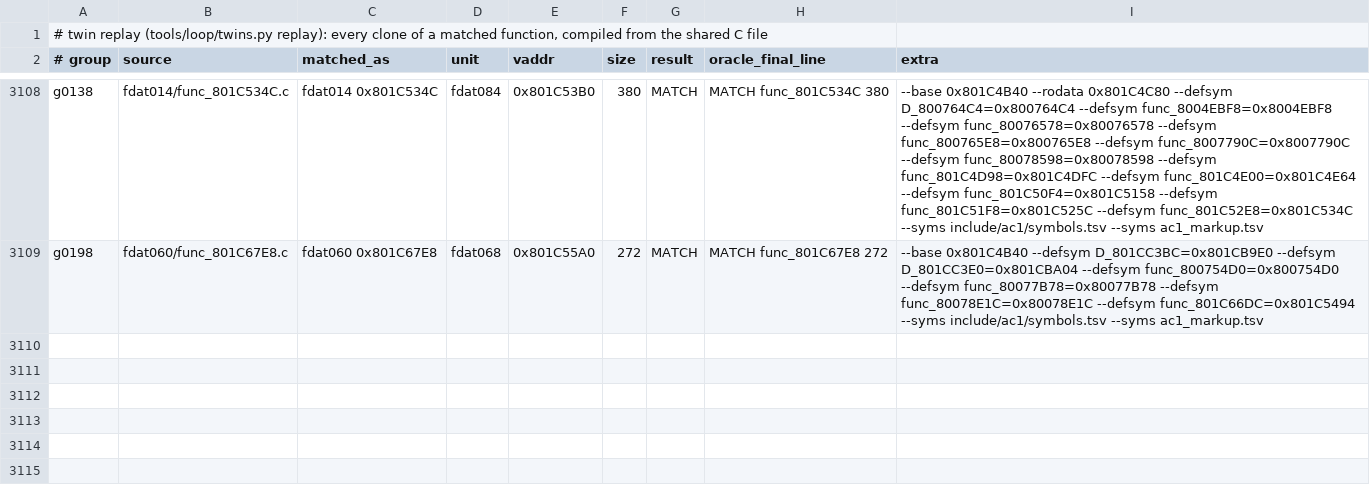
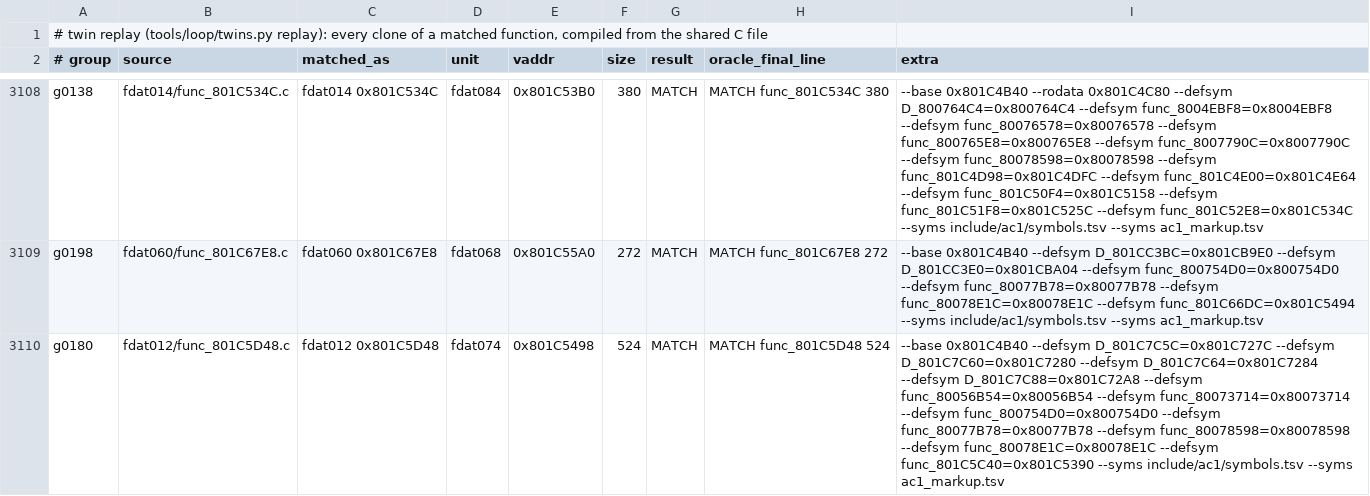
Before and after one commit to byroweb/AC1_RE, a TSV file: re/match/twin_replay.tsv, drawn as a sheet; only a part is shown, gaps mark what is left out; the diff names each change by its address in the sheet, - before the commit and + after, or states it on an @@ line.

```diff
--- a/re/match/twin_replay.tsv
+++ b/re/match/twin_replay.tsv
+row 3110: g0180 | fdat012/func_801C5D48.c | fdat012 0x801C5D48 | fdat074 | 0x801C5498 | 524 | MATCH | MATCH func_801C5D48 524 | --base 0x801C4B40 --defsym D_801C7C5C=0x801C727C --defsym D_801C7C60=0x801C7280 --defsym D_801C7C64=0x801C7284 --defsym D_801C7C88=0x801C72A8 --defsym func_80056B54=0x80056B54 --defsym func_80073714=0x80073714 --defsym func_800754D0=0x800754D0 --defsym func_80077B78=0x80077B78 --defsym func_80078598=0x80078598 --defsym func_80078E1C=0x80078E1C --defsym func_801C5C40=0x801C5390 --syms include/ac1/symbols.tsv --syms ac1_markup.tsv
```
Also changed, not shown: re/match/manifest.tsv, tools/loop/ledger.tsv, 1 other file.
